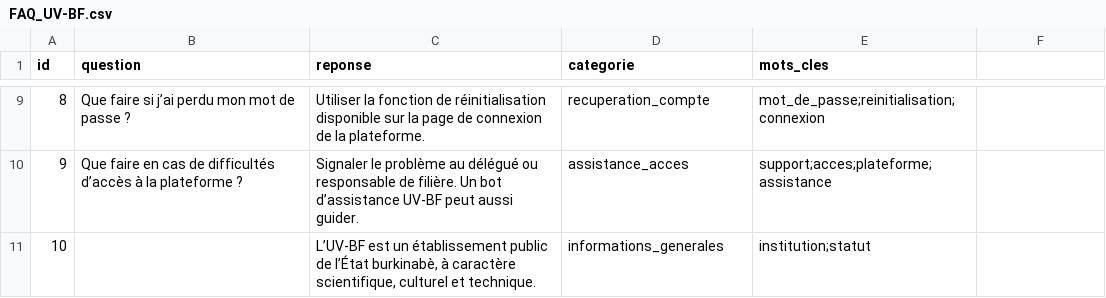
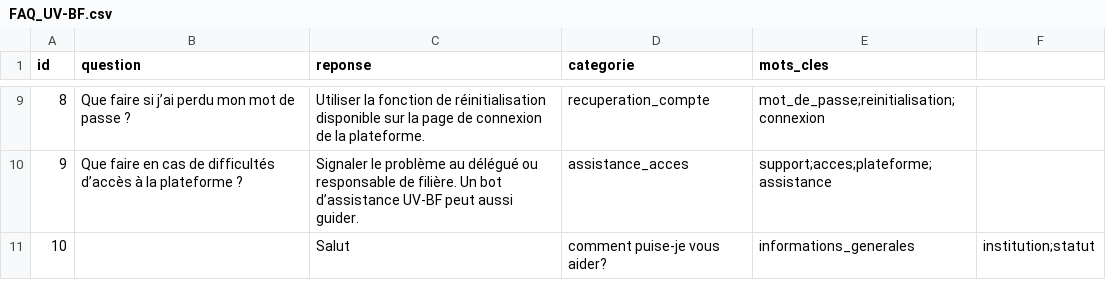
Before and after one commit to iKIENDREBEOGO1/UNV_FAQ, a CSV file: data/FAQ_UV-BF.csv, drawn as a sheet; only a part is shown, gaps mark what is left out.

Commit message:
Update FAQ_UV-BF.csv

```diff
--- a/data/FAQ_UV-BF.csv
+++ b/data/FAQ_UV-BF.csv
@@ -10,2 +10,2 @@ id,question,reponse,categorie,mots_cles
 9,Que faire en cas de difficultés d’accès à la plateforme ?,Signaler le problème au délégué ou responsable de filière. Un bot d’assistance UV-BF peut aussi guider.,assistance_acces,support;acces;plateforme;assistance
-10,,"L’UV-BF est un établissement public de l’État burkinabè, à caractère scientifique, culturel et technique.",informations_generales,institution;statut
+10,  ,Salut, comment puise-je vous aider?,informations_generales,institution;statut
```
